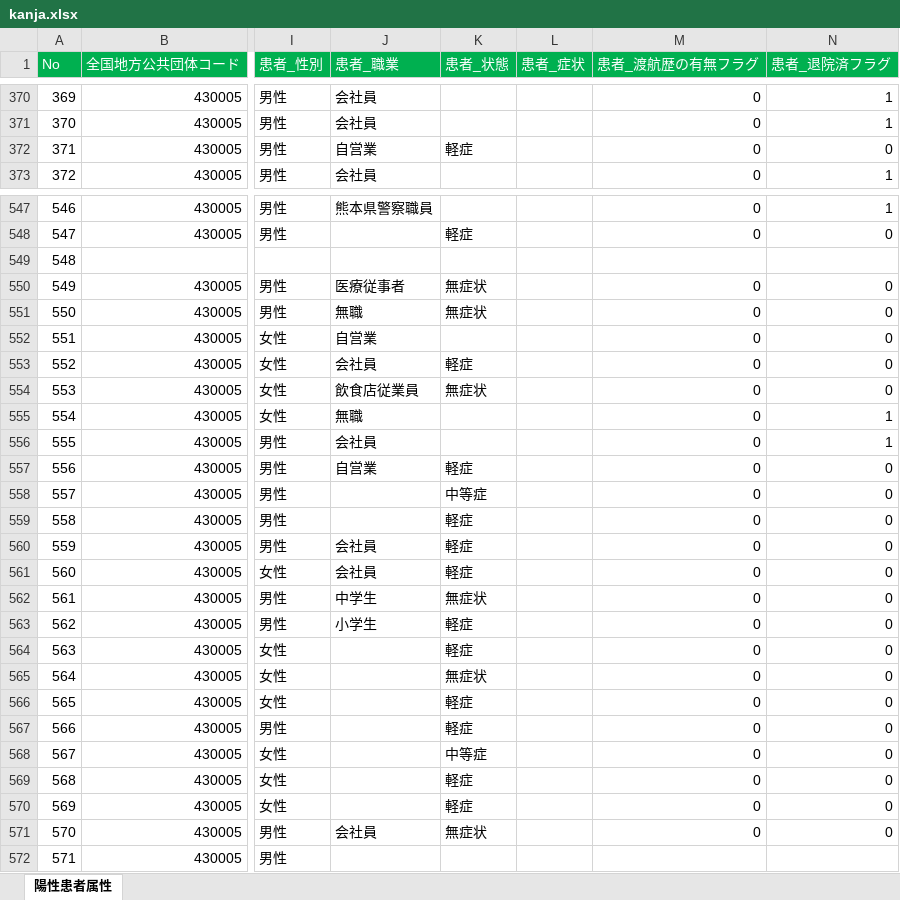
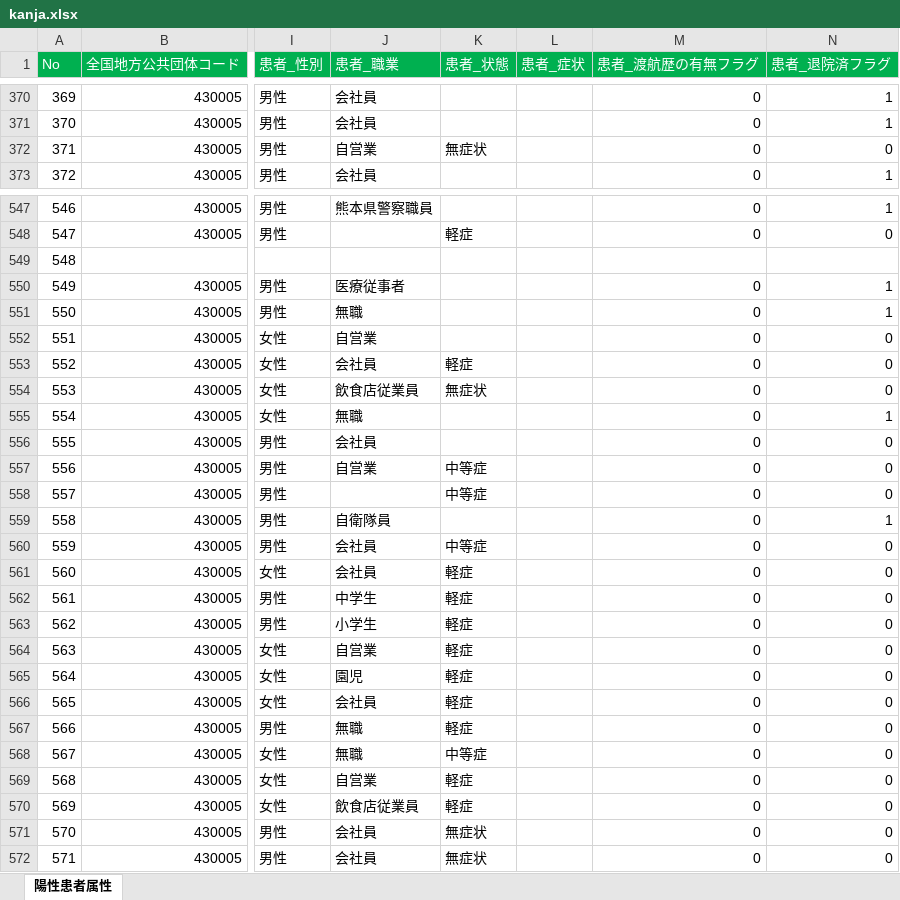
Before and after one commit to makoragi/kumamoto-covid19, an Excel workbook: kanja.xlsx, sheet 陽性患者属性, drawn as a sheet; only a part is shown, gaps mark what is left out; values as stored, in another font and other column widths than the file's, no borders; the diff covers the shown part only; the diff names each change by its address in the sheet, - before the commit and + after, or states it on an @@ line.

```diff
--- a/kanja.xlsx (sheet 陽性患者属性)
+++ b/kanja.xlsx (sheet 陽性患者属性)
-K372 (患者_状態): 軽症
+K372 (患者_状態): 無症状
-K550:K551 (患者_状態): 無症状
+K550:K551 (患者_状態): (empty)
-N550:N551 (患者_退院済フラグ): 0
+N550:N551 (患者_退院済フラグ): 1
-N556 (患者_退院済フラグ): 1
+N556 (患者_退院済フラグ): 0
-K557 (患者_状態): 軽症
+K557 (患者_状態): 中等症
-J559 (患者_職業): (empty)
+J559 (患者_職業): 自衛隊員
-K559 (患者_状態): 軽症
+K559 (患者_状態): (empty)
-N559 (患者_退院済フラグ): 0
+N559 (患者_退院済フラグ): 1
-K560 (患者_状態): 軽症
+K560 (患者_状態): 中等症
-K562 (患者_状態): 無症状
+K562 (患者_状態): 軽症
-J564 (患者_職業): (empty)
+J564 (患者_職業): 自営業
-J565 (患者_職業): (empty)
+J565 (患者_職業): 園児
-K565 (患者_状態): 無症状
+K565 (患者_状態): 軽症
-J566 (患者_職業): (empty)
+J566 (患者_職業): 会社員
-J567:J568 (患者_職業): (empty)
+J567:J568 (患者_職業): 無職
-J569 (患者_職業): (empty)
+J569 (患者_職業): 自営業
-J570 (患者_職業): (empty)
+J570 (患者_職業): 飲食店従業員
-J572 (患者_職業): (empty)
+J572 (患者_職業): 会社員
-K572 (患者_状態): (empty)
+K572 (患者_状態): 無症状
-M572 (患者_渡航歴の有無フラグ): (empty)
+M572 (患者_渡航歴の有無フラグ): 0
-N572 (患者_退院済フラグ): (empty)
+N572 (患者_退院済フラグ): 0
```
Also changed, not shown: 6 edited cells elsewhere in this sheet, kensa.xlsx, soudan.xlsx, 1 other file.
